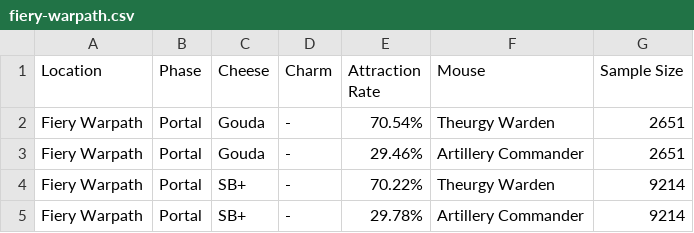
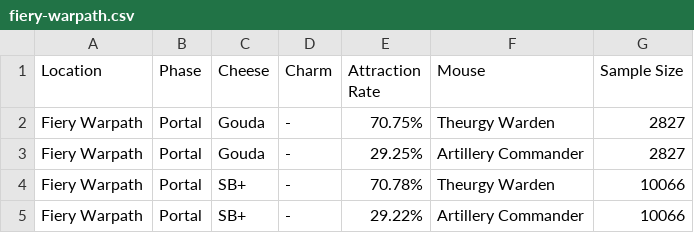
Before and after one commit to hymccord/MH-Tools, a CSV file: data/pop-csv/fiery-warpath.csv, drawn as a sheet.

```diff
--- a/data/pop-csv/fiery-warpath.csv
+++ b/data/pop-csv/fiery-warpath.csv
@@ -1,5 +1,5 @@
 "Location","Phase","Cheese","Charm","Attraction Rate","Mouse","Sample Size"
-"Fiery Warpath","Portal","Gouda","-","70.54%","Theurgy Warden",2651
-"Fiery Warpath","Portal","Gouda","-","29.46%","Artillery Commander",2651
-"Fiery Warpath","Portal","SB+","-","70.22%","Theurgy Warden",9214
-"Fiery Warpath","Portal","SB+","-","29.78%","Artillery Commander",9214
+"Fiery Warpath","Portal","Gouda","-","70.75%","Theurgy Warden",2827
+"Fiery Warpath","Portal","Gouda","-","29.25%","Artillery Commander",2827
+"Fiery Warpath","Portal","SB+","-","70.78%","Theurgy Warden",10066
+"Fiery Warpath","Portal","SB+","-","29.22%","Artillery Commander",10066
```
Also changed, not shown: data/pop-csv/balacks-cove.csv, data/pop-csv/conclusion-cliffs.csv, 39 other files.
